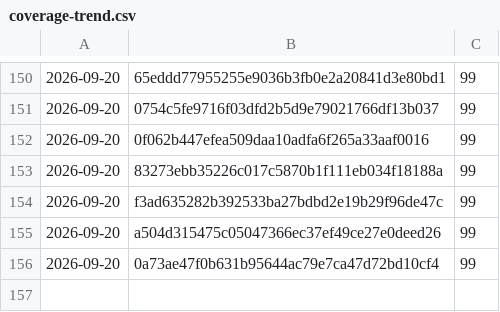
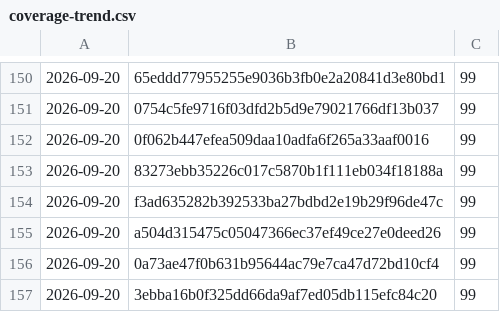
Before and after one commit to Danathar/atomic-image-builder, a CSV file: coverage-trend.csv, drawn as a sheet; only a part is shown, gaps mark what is left out.

```diff
--- a/coverage-trend.csv
+++ b/coverage-trend.csv
@@ -156 +156,2 @@
 2026-09-20,0a73ae47f0b631b95644ac79e7ca47d72bd10cf4,99
+2026-09-20,3ebba16b0f325dd66da9af7ed05db115efc84c20,99
```
